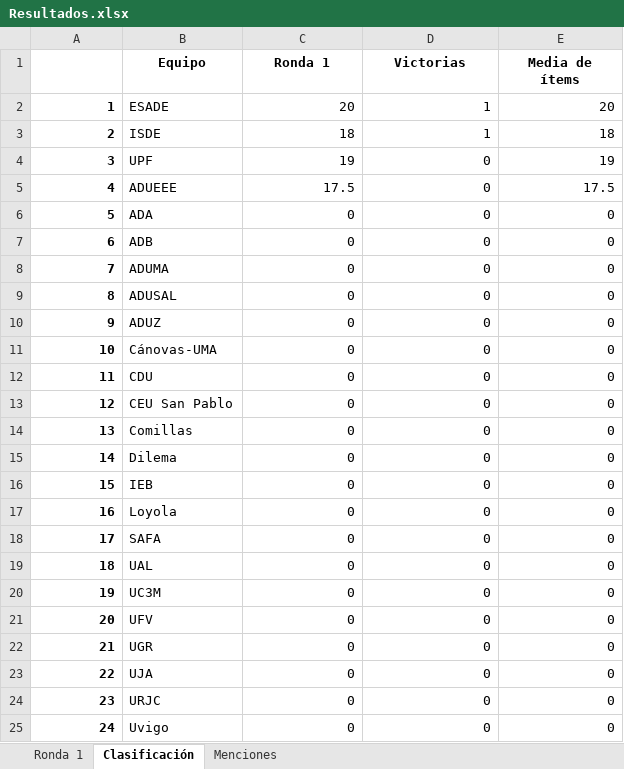
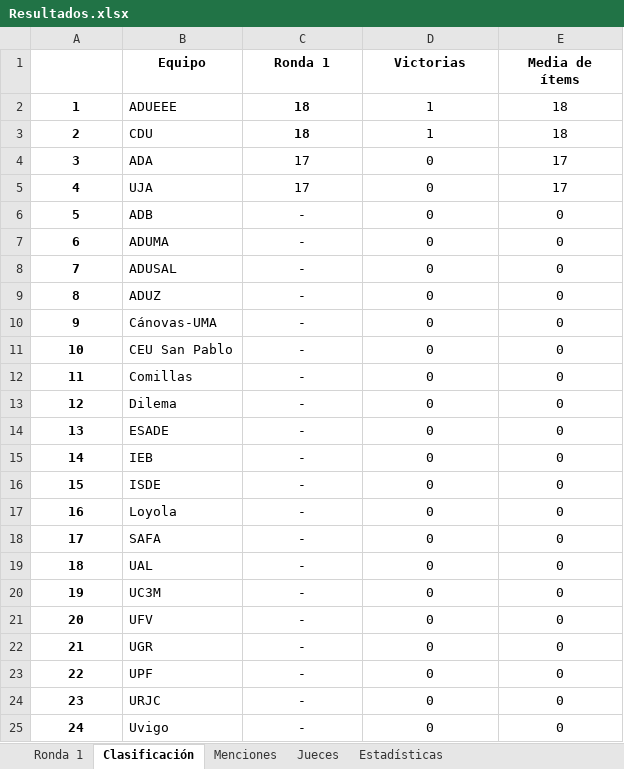
Before and after one commit to Mateo803/Tabademic-docs, an Excel workbook: docs/source/_static/Resultados.xlsx, sheet Clasificación, drawn as a sheet; values as stored, in another font and other column widths than the file's, no borders; the diff names each change by its address in the sheet, - before the commit and + after, or states it on an @@ line.

```diff
--- a/docs/source/_static/Resultados.xlsx (sheet Clasificación)
+++ b/docs/source/_static/Resultados.xlsx (sheet Clasificación)
+sheet tab: Jueces
+sheet tab: Estadísticas
-A2:A25 alignment: right
+A2:A25 alignment: center
-B2 (Equipo): ESADE
+B2 (Equipo): ADUEEE
-C2 (Ronda 1): 20
+C2 (Ronda 1): 18
-C2:E25 alignment: right
+C2:E25 alignment: center
-C2:C3 bold: off
+C2:C3 bold: on
-E2 (Media de ítems): 20
+E2 (Media de ítems): 18
-B3 (Equipo): ISDE
+B3 (Equipo): CDU
-B4 (Equipo): UPF
+B4 (Equipo): ADA
-C4 (Ronda 1): 19
+C4 (Ronda 1): 17
-E4 (Media de ítems): 19
+E4 (Media de ítems): 17
-B5 (Equipo): ADUEEE
+B5 (Equipo): UJA
-C5 (Ronda 1): 17.5
+C5 (Ronda 1): 17
-E5 (Media de ítems): 17.5
+E5 (Media de ítems): 17
-B6 (Equipo): ADA
+B6 (Equipo): ADB
-C6:C25 (Ronda 1): 0
+C6:C25 (Ronda 1): -
-B7 (Equipo): ADB
+B7 (Equipo): ADUMA
-B8 (Equipo): ADUMA
+B8 (Equipo): ADUSAL
-B9 (Equipo): ADUSAL
+B9 (Equipo): ADUZ
-B10 (Equipo): ADUZ
+B10 (Equipo): Cánovas-UMA
-B11 (Equipo): Cánovas-UMA
+B11 (Equipo): CEU San Pablo
-B12 (Equipo): CDU
+B12 (Equipo): Comillas
-B13 (Equipo): CEU San Pablo
+B13 (Equipo): Dilema
-B14 (Equipo): Comillas
+B14 (Equipo): ESADE
-B15 (Equipo): Dilema
+B15 (Equipo): IEB
-B16 (Equipo): IEB
+B16 (Equipo): ISDE
-B23 (Equipo): UJA
+B23 (Equipo): UPF
```
Also changed, not shown: sheet Ronda 1, sheet Menciones, charts or pictures, 28 other files.
